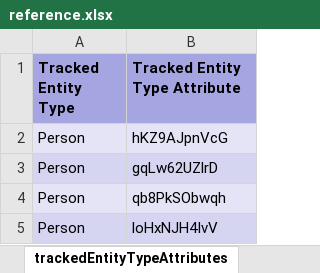
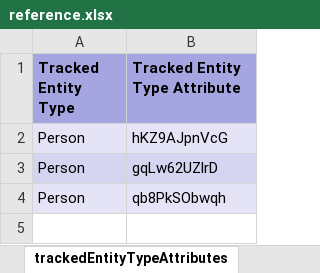
Before and after one commit to dhis2-metadata/COVAC_EIR-TRK-Electronic_Immunization_Registry_Covid19_Vaccines, an Excel workbook: complete/reference.xlsx, sheet trackedEntityTypeAttributes, drawn as a sheet; values as stored, in another font and other column widths than the file's, no borders; the diff names each change by its address in the sheet, - before the commit and + after, or states it on an @@ line.

```diff
--- a/complete/reference.xlsx (sheet trackedEntityTypeAttributes)
+++ b/complete/reference.xlsx (sheet trackedEntityTypeAttributes)
-row 5: Person | loHxNJH4IvV
```
Also changed, not shown: sheet options, sheet trackedEntityAttributes, sheet programTrackedEntityAttributes, sheet optionSets, sheet dataElementGroups, sheet visualizations, 4 more sheets, 2 other files.
